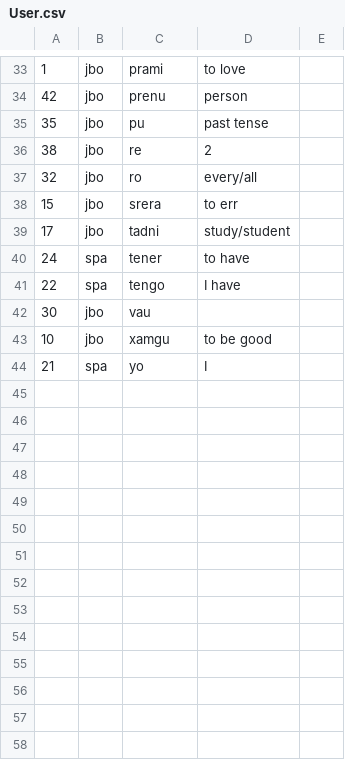
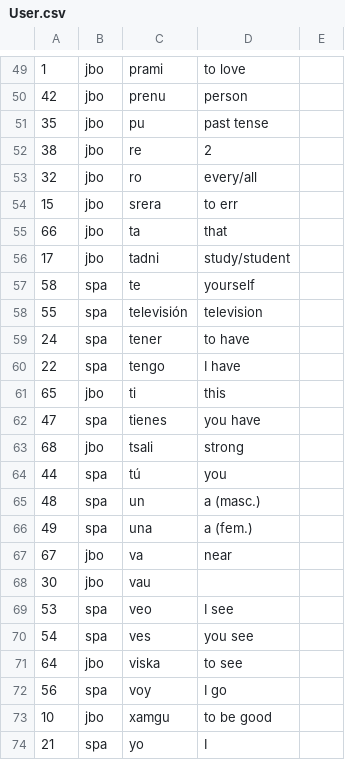
Before and after one commit to azraelgnosis/TatoebaLexicon, a CSV file: Tatoeba/Files/Users/User.csv, drawn as a sheet; only a part is shown, gaps mark what is left out; the diff covers the shown part only; the diff names each change by its address in the sheet, - before the commit and + after, or states it on an @@ line.

```diff
--- a/Tatoeba/Files/Users/User.csv
+++ b/Tatoeba/Files/Users/User.csv
+row 55: 66 | jbo | ta | that
+row 57: 58 | spa | te | yourself
+row 58: 55 | spa | televisión | television
+row 61: 65 | jbo | ti | this
+row 62: 47 | spa | tienes | you have
+row 63: 68 | jbo | tsali | strong
+row 64: 44 | spa | tú | you
+row 65: 48 | spa | un | a (masc.)
+row 66: 49 | spa | una | a (fem.)
+row 67: 67 | jbo | va | near
+row 69: 53 | spa | veo | I see
+row 70: 54 | spa | ves | you see
+row 71: 64 | jbo | viska | to see
+row 72: 56 | spa | voy | I go
```
Also changed, not shown: 38 added rows and 1 edited cell elsewhere in this file, 40 other files.
